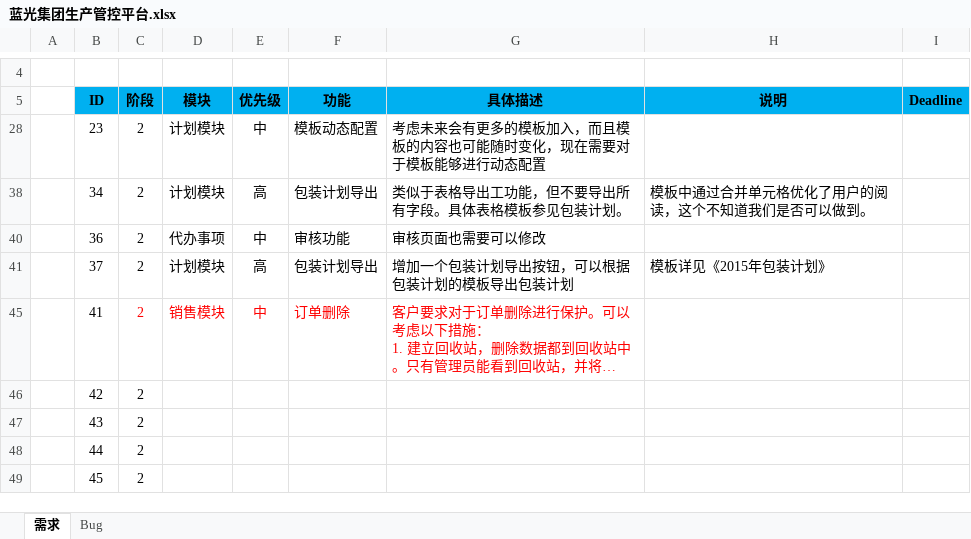
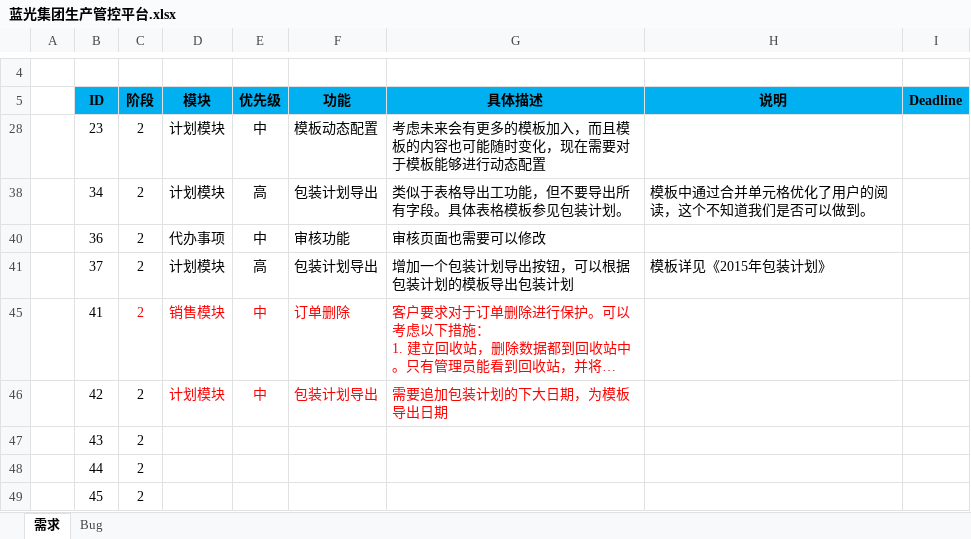
Before and after one commit to Patrick-Wang/BlueRay, an Excel workbook: Documentation/蓝光集团生产管控平台.xlsx, sheet 需求, drawn as a sheet; only a part is shown, gaps mark what is left out; long unchanged cells end in …; values as stored, in another font and other column widths than the file's, no borders; the diff names each change by its address in the sheet, - before the commit and + after, or states it on an @@ line.

```diff
--- a/Documentation/蓝光集团生产管控平台.xlsx (sheet 需求)
+++ b/Documentation/蓝光集团生产管控平台.xlsx (sheet 需求)
-D46 (模块): (empty)
+D46 (模块): 计划模块
-E46 (优先级): (empty)
+E46 (优先级): 中
-F46 (功能): (empty)
+F46 (功能): 包装计划导出
-G46 (具体描述): (empty)
+G46 (具体描述): 需要追加包装计划的下大日期，为模板导出日期
```
Also changed, not shown: sheet Bug, 4 other files.
